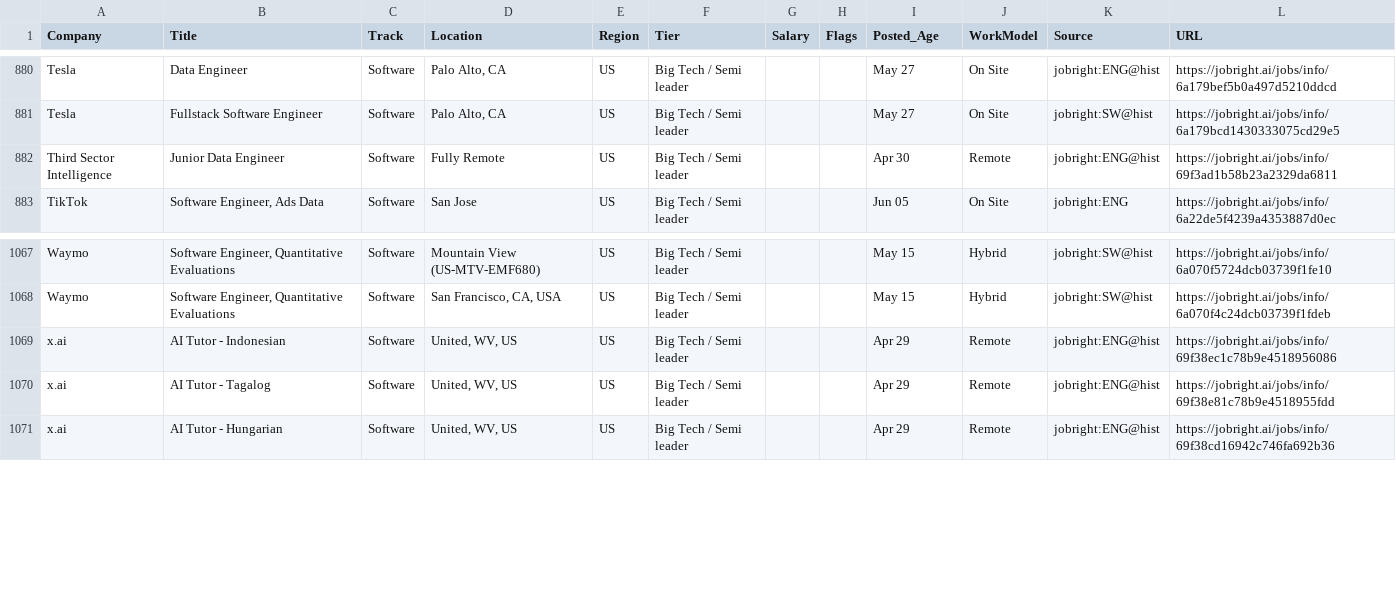
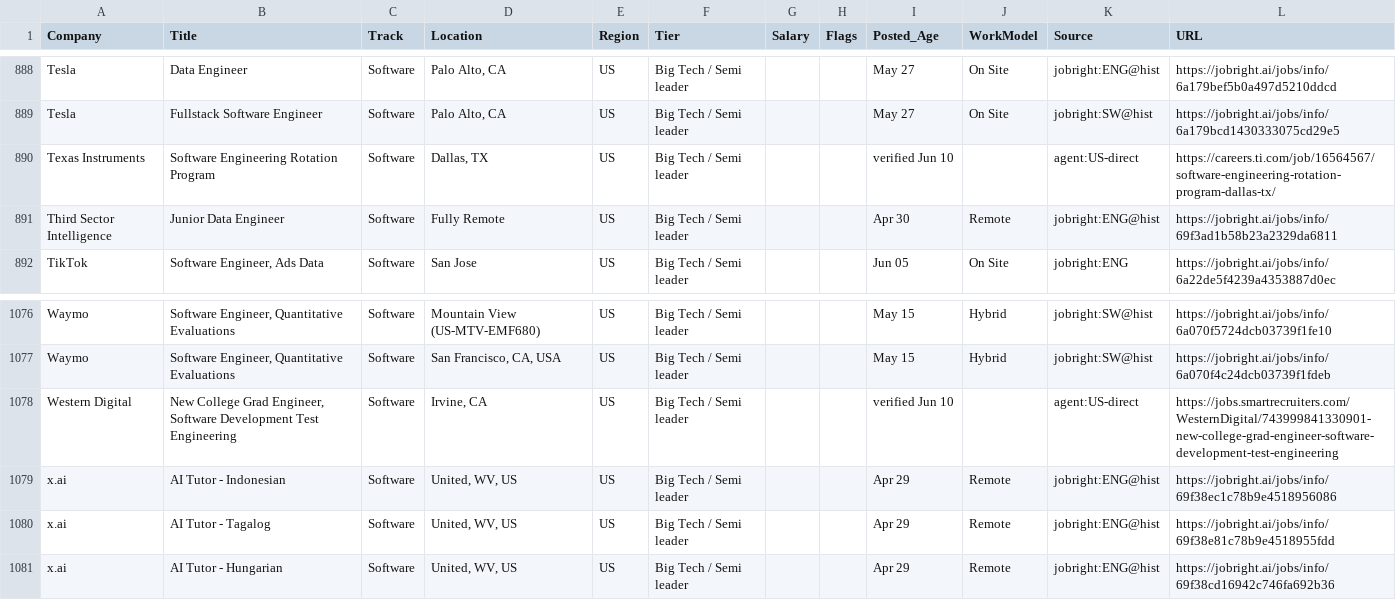
Before and after one commit to cosmosmining/cisco, a CSV file: job-search/by_cv/software_bigtech.csv, drawn as a sheet; only a part is shown, gaps mark what is left out; the diff covers the shown part only; the diff names each change by its address in the sheet, - before the commit and + after, or states it on an @@ line.

```diff
--- a/job-search/by_cv/software_bigtech.csv
+++ b/job-search/by_cv/software_bigtech.csv
+row 890: Texas Instruments | Software Engineering Rotation Program | Software | Dallas, TX | US | Big Tech / Semi leader |  |  | verified Jun 10 |  | agent:US-direct | https://careers.ti.com/job/16564567/software-engineering-rotation-program-dallas-tx/
+row 1078: Western Digital | New College Grad Engineer, Software Development Test Engineering | Software | Irvine, CA | US | Big Tech / Semi leader |  |  | verified Jun 10 |  | agent:US-direct | https://jobs.smartrecruiters.com/WesternDigital/743999841330901-new-college-grad-engineer-software-development-test-engineering
```
Also changed, not shown: 8 added rows elsewhere in this file, job-search/by_cv/dft.csv, job-search/by_cv/firmware_embedded.csv, 5 other files.
